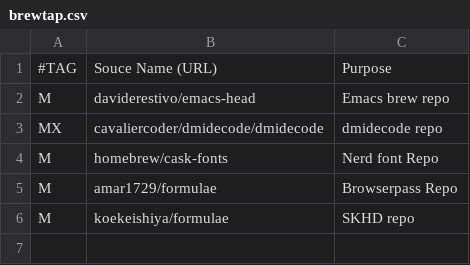
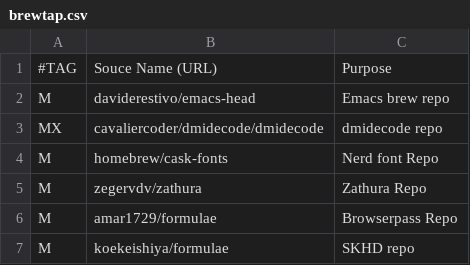
Before and after one commit to romariorobby/rarbs, a CSV file: brewtap.csv, drawn as a sheet; the diff names each change by its address in the sheet, - before the commit and + after, or states it on an @@ line.

```diff
--- a/brewtap.csv
+++ b/brewtap.csv
+row 5: M | zegervdv/zathura | Zathura Repo
```
Also changed, not shown: progs.csv, 2 other files.
